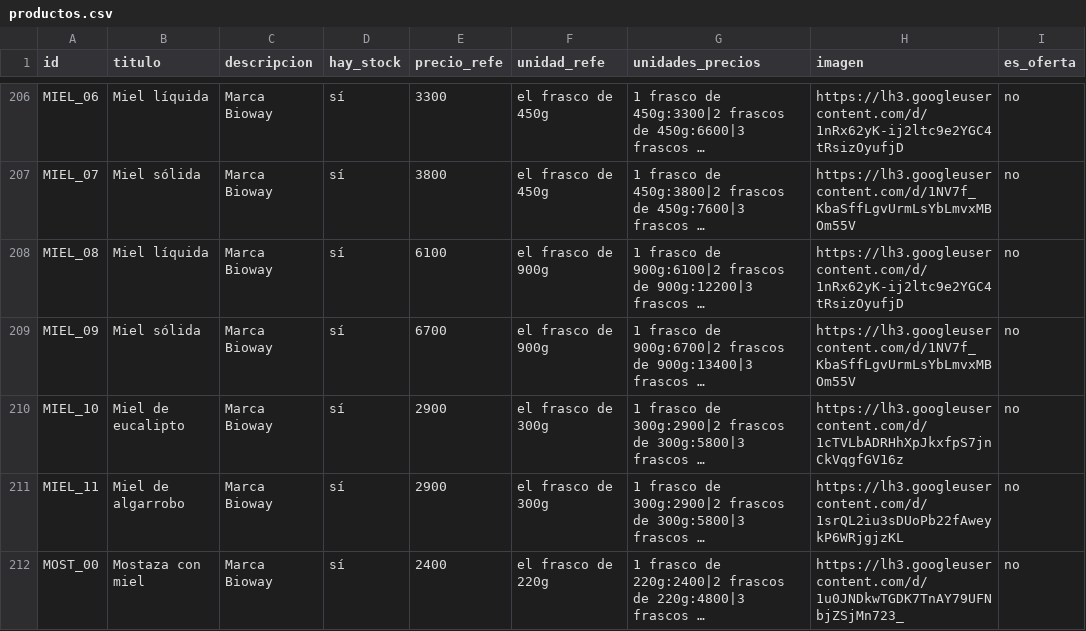
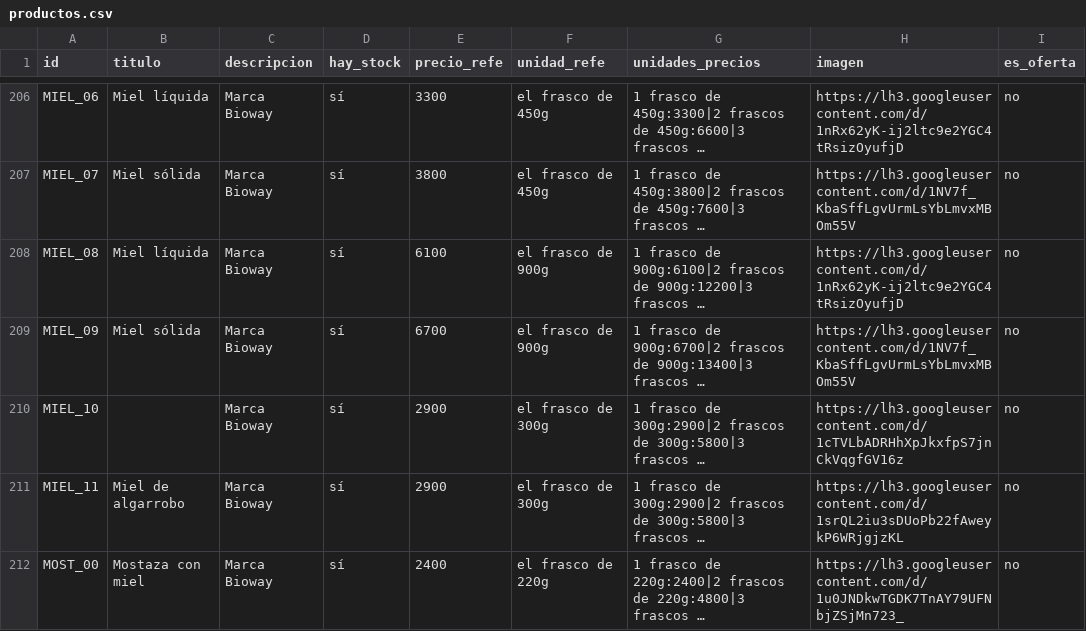
Before and after one commit to dietetica/datos, a CSV file: productos.csv, drawn as a sheet; only a part is shown, gaps mark what is left out; long unchanged cells end in …; the diff names each change by its address in the sheet, - before the commit and + after, or states it on an @@ line.

Commit message:
Actualización automática de productos

```diff
--- a/productos.csv
+++ b/productos.csv
-B210 (titulo): Miel de eucalipto
+B210 (titulo): (empty)
```
